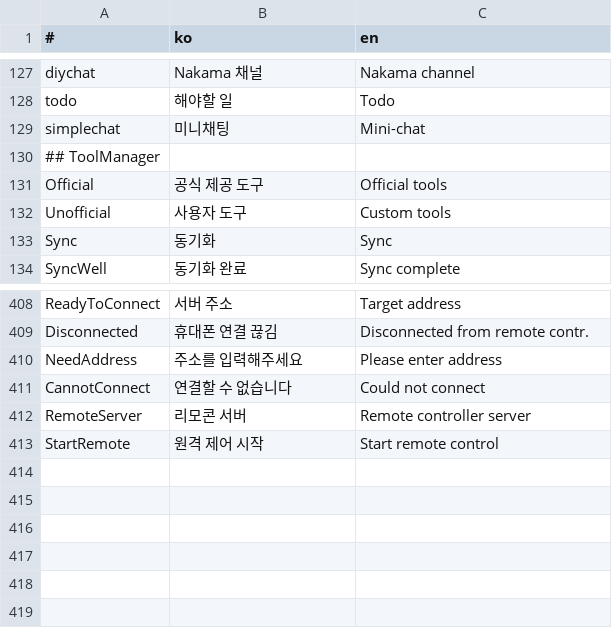
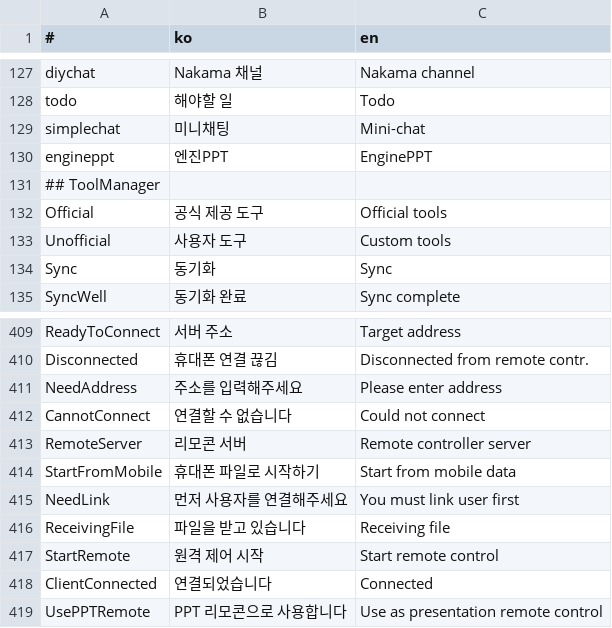
Before and after one commit to is2you2/is2you2.github.io, a CSV file: pjcone_pwa/assets/data/translate.csv, drawn as a sheet; only a part is shown, gaps mark what is left out; the diff names each change by its address in the sheet, - before the commit and + after, or states it on an @@ line.

```diff
--- a/pjcone_pwa/assets/data/translate.csv
+++ b/pjcone_pwa/assets/data/translate.csv
+row 130: engineppt | 엔진PPT | EnginePPT
+row 414: StartFromMobile | 휴대폰 파일로 시작하기 | Start from mobile data
+row 415: NeedLink | 먼저 사용자를 연결해주세요 | You must link user first
+row 416: ReceivingFile | 파일을 받고 있습니다 | Receiving file
+row 418: ClientConnected | 연결되었습니다 | Connected
+row 419: UsePPTRemote | PPT 리모콘으로 사용합니다 | Use as presentation remote control
```
Also changed, not shown: 13 other files.
